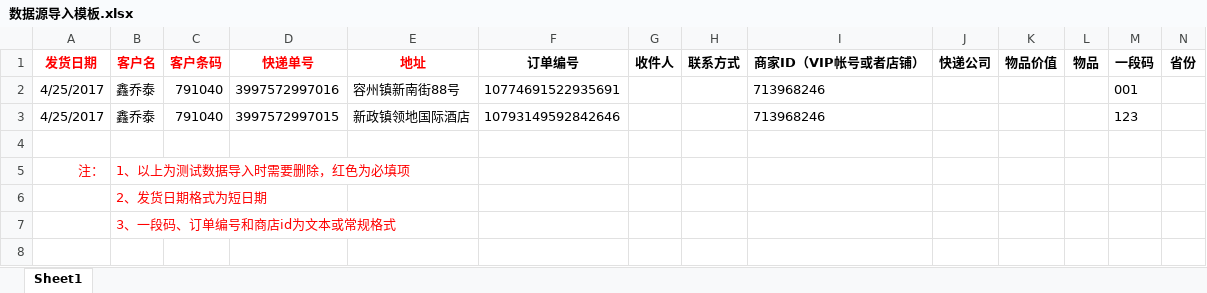
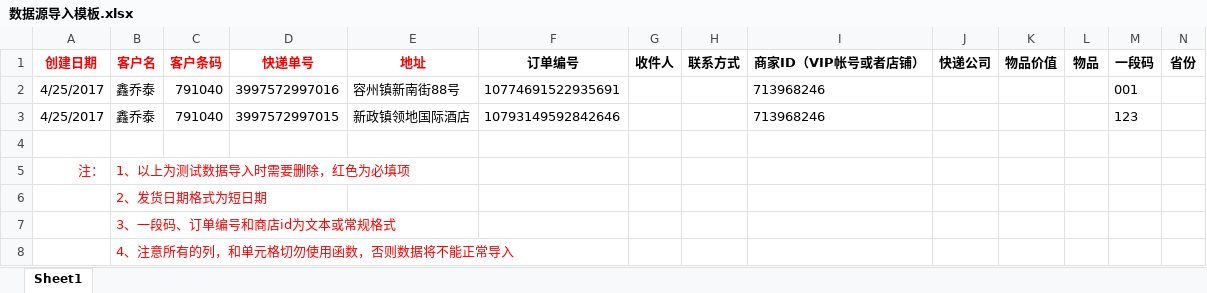
Before and after one commit to zacklin923/check, an Excel workbook: check/src/main/webapp/file/数据源导入模板.xlsx, sheet Sheet1, drawn as a sheet; values as stored, in another font and other column widths than the file's, no borders; the diff names each change by its address in the sheet, - before the commit and + after, or states it on an @@ line.

```diff
--- a/check/src/main/webapp/file/数据源导入模板.xlsx (sheet Sheet1)
+++ b/check/src/main/webapp/file/数据源导入模板.xlsx (sheet Sheet1)
-A1: 发货日期
+A1: 创建日期
+row 8:  | 4、注意所有的列，和单元格切勿使用函数，否则数据将不能正常导入
```
Also changed, not shown: 15 other files.
